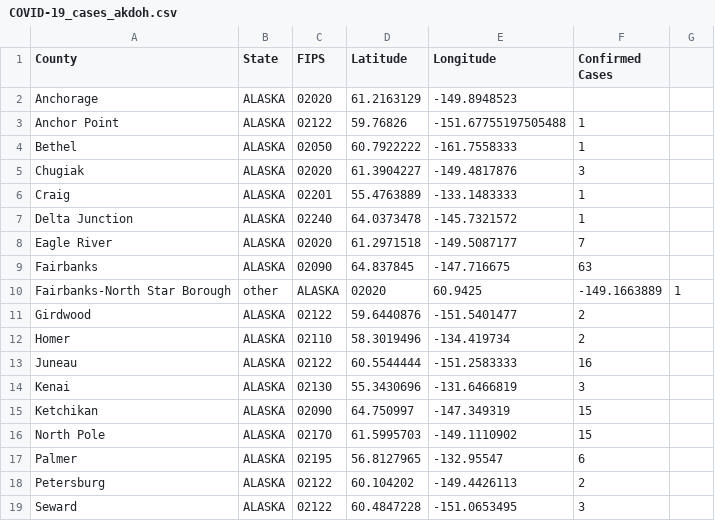
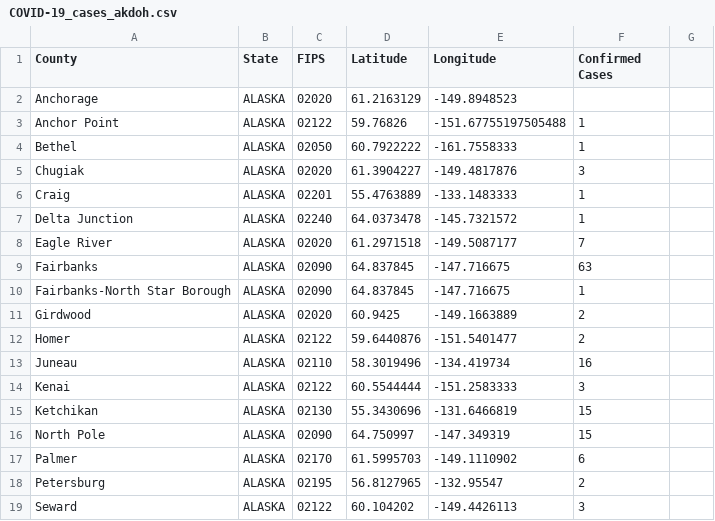
Before and after one commit to ThanatoSohne/COVID-19-Outbreak-Visualization-Tool, a CSV file: Web Scrapers/US States/COVID-19_cases_akdoh.csv, drawn as a sheet; only a part is shown; the diff covers the shown part only.

Commit message:
Update COVID-19_cases_akdoh.csv

```diff
--- a/Web Scrapers/US States/COVID-19_cases_akdoh.csv
+++ b/Web Scrapers/US States/COVID-19_cases_akdoh.csv
@@ -9,11 +9,11 @@ Eagle River, ALASKA, 02020, 61.2971518, -149.5087177, 7
 Fairbanks, ALASKA, 02090, 64.837845, -147.716675, 63
-Fairbanks-North Star Borough, other, ALASKA, 02020, 60.9425, -149.1663889, 1
-Girdwood, ALASKA, 02122, 59.6440876, -151.5401477, 2
-Homer, ALASKA, 02110, 58.3019496, -134.419734, 2
-Juneau, ALASKA, 02122, 60.5544444, -151.2583333, 16
-Kenai, ALASKA, 02130, 55.3430696, -131.6466819, 3
-Ketchikan, ALASKA, 02090, 64.750997, -147.349319, 15
-North Pole, ALASKA, 02170, 61.5995703, -149.1110902, 15
-Palmer, ALASKA, 02195, 56.8127965, -132.95547, 6
-Petersburg, ALASKA, 02122, 60.104202, -149.4426113, 2
-Seward, ALASKA, 02122, 60.4847228, -151.0653495, 3
+Fairbanks-North Star Borough, ALASKA, 02090, 64.837845, -147.716675, 1
+Girdwood, ALASKA, 02020, 60.9425, -149.1663889, 2
+Homer, ALASKA, 02122, 59.6440876, -151.5401477, 2
+Juneau, ALASKA, 02110, 58.3019496, -134.419734, 16
+Kenai, ALASKA, 02122, 60.5544444, -151.2583333, 3
+Ketchikan, ALASKA, 02130, 55.3430696, -131.6466819, 15
+North Pole, ALASKA, 02090, 64.750997, -147.349319, 15
+Palmer, ALASKA, 02170, 61.5995703, -149.1110902, 6
+Petersburg, ALASKA, 02195, 56.8127965, -132.95547, 2
+Seward, ALASKA, 02122, 60.104202, -149.4426113, 3
```
Also changed, not shown: 1 added row and 8 edited cells elsewhere in this file.
